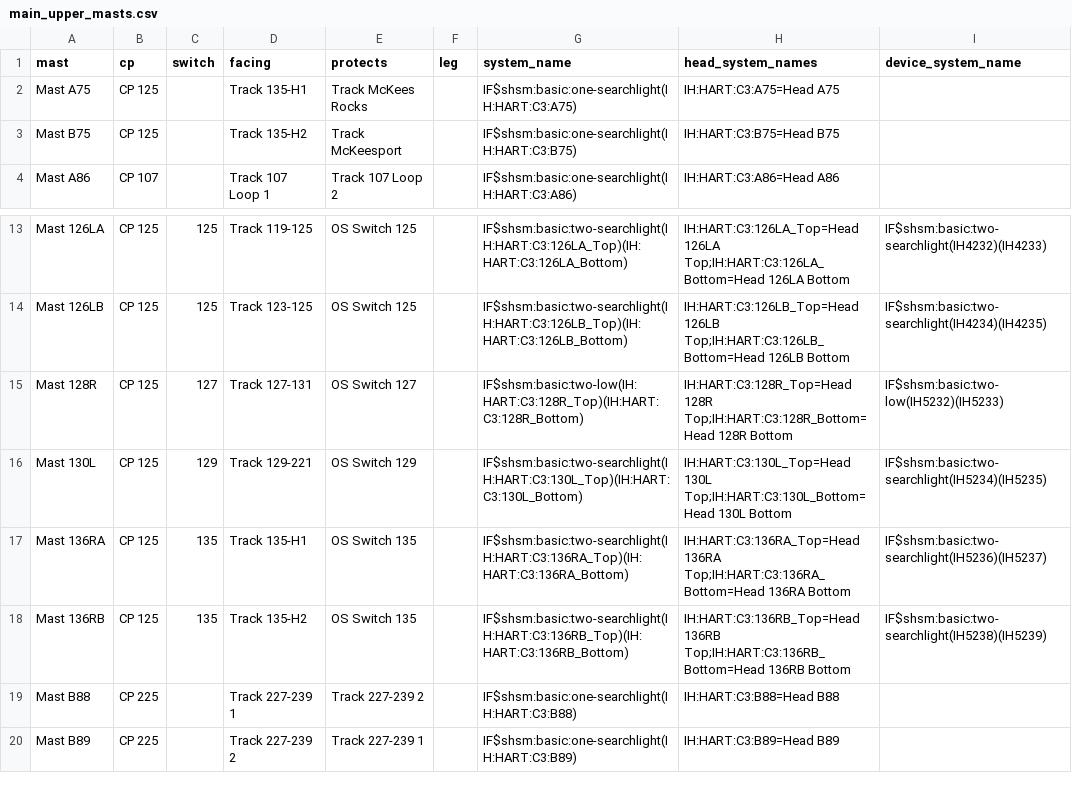
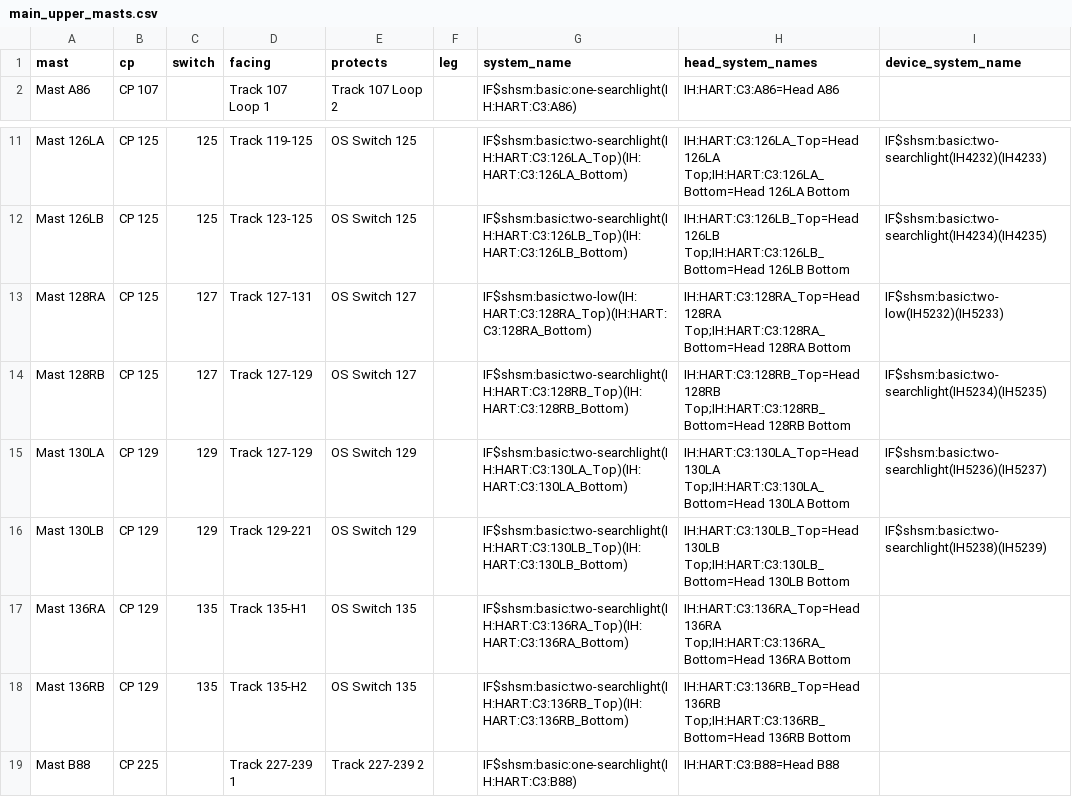
Before and after one commit to lnevo/hart, a CSV file: jmri/layouts/hart/data/schematic/main_upper_masts.csv, drawn as a sheet; only a part is shown, gaps mark what is left out; the shorter side is filled out with more unchanged rows.

```diff
--- a/jmri/layouts/hart/data/schematic/main_upper_masts.csv
+++ b/jmri/layouts/hart/data/schematic/main_upper_masts.csv
@@ -1,4 +1,2 @@
 mast,cp,switch,facing,protects,leg,system_name,head_system_names,device_system_name
-Mast A75,CP 125,,Track 135-H1,Track McKees Rocks,,IF$shsm:basic:one-searchlight(IH:HART:C3:A75),IH:HART:C3:A75=Head A75,
-Mast B75,CP 125,,Track 135-H2,Track McKeesport,,IF$shsm:basic:one-searchlight(IH:HART:C3:B75),IH:HART:C3:B75=Head B75,
 Mast A86,CP 107,,Track 107 Loop 1,Track 107 Loop 2,,IF$shsm:basic:one-searchlight(IH:HART:C3:A86),IH:HART:C3:A86=Head A86,
@@ -14,6 +12,8 @@ Mast 126LA,CP 125,125,Track 119-125,OS Switch 125,,IF$shsm:basic:two-searchlight
 Mast 126LB,CP 125,125,Track 123-125,OS Switch 125,,IF$shsm:basic:two-searchlight(IH:HART:C3:126LB_Top)(IH:HART:C3:126LB_Bottom),IH:HART:C3:126LB_Top=Head 126LB Top;IH:HART:C3:126LB_Bottom=Head 126LB Bottom,IF$shsm:basic:two-searchlight(IH4234)(IH4235)
-Mast 128R,CP 125,127,Track 127-131,OS Switch 127,,IF$shsm:basic:two-low(IH:HART:C3:128R_Top)(IH:HART:C3:128R_Bottom),IH:HART:C3:128R_Top=Head 128R Top;IH:HART:C3:128R_Bottom=Head 128R Bottom,IF$shsm:basic:two-low(IH5232)(IH5233)
-Mast 130L,CP 125,129,Track 129-221,OS Switch 129,,IF$shsm:basic:two-searchlight(IH:HART:C3:130L_Top)(IH:HART:C3:130L_Bottom),IH:HART:C3:130L_Top=Head 130L Top;IH:HART:C3:130L_Bottom=Head 130L Bottom,IF$shsm:basic:two-searchlight(IH5234)(IH5235)
-Mast 136RA,CP 125,135,Track 135-H1,OS Switch 135,,IF$shsm:basic:two-searchlight(IH:HART:C3:136RA_Top)(IH:HART:C3:136RA_Bottom),IH:HART:C3:136RA_Top=Head 136RA Top;IH:HART:C3:136RA_Bottom=Head 136RA Bottom,IF$shsm:basic:two-searchlight(IH5236)(IH5237)
-Mast 136RB,CP 125,135,Track 135-H2,OS Switch 135,,IF$shsm:basic:two-searchlight(IH:HART:C3:136RB_Top)(IH:HART:C3:136RB_Bottom),IH:HART:C3:136RB_Top=Head 136RB Top;IH:HART:C3:136RB_Bottom=Head 136RB Bottom,IF$shsm:basic:two-searchlight(IH5238)(IH5239)
+Mast 128RA,CP 125,127,Track 127-131,OS Switch 127,,IF$shsm:basic:two-low(IH:HART:C3:128RA_Top)(IH:HART:C3:128RA_Bottom),IH:HART:C3:128RA_Top=Head 128RA Top;IH:HART:C3:128RA_Bottom=Head 128RA Bottom,IF$shsm:basic:two-low(IH5232)(IH5233)
+Mast 128RB,CP 125,127,Track 127-129,OS Switch 127,,IF$shsm:basic:two-searchlight(IH:HART:C3:128RB_Top)(IH:HART:C3:128RB_Bottom),IH:HART:C3:128RB_Top=Head 128RB Top;IH:HART:C3:128RB_Bottom=Head 128RB Bottom,IF$shsm:basic:two-searchlight(IH5234)(IH5235)
+Mast 130LA,CP 129,129,Track 127-129,OS Switch 129,,IF$shsm:basic:two-searchlight(IH:HART:C3:130LA_Top)(IH:HART:C3:130LA_Bottom),IH:HART:C3:130LA_Top=Head 130LA Top;IH:HART:C3:130LA_Bottom=Head 130LA Bottom,IF$shsm:basic:two-searchlight(IH5236)(IH5237)
+Mast 130LB,CP 129,129,Track 129-221,OS Switch 129,,IF$shsm:basic:two-searchlight(IH:HART:C3:130LB_Top)(IH:HART:C3:130LB_Bottom),IH:HART:C3:130LB_Top=Head 130LB Top;IH:HART:C3:130LB_Bottom=Head 130LB Bottom,IF$shsm:basic:two-searchlight(IH5238)(IH5239)
+Mast 136RA,CP 129,135,Track 135-H1,OS Switch 135,,IF$shsm:basic:two-searchlight(IH:HART:C3:136RA_Top)(IH:HART:C3:136RA_Bottom),IH:HART:C3:136RA_Top=Head 136RA Top;IH:HART:C3:136RA_Bottom=Head 136RA Bottom,
+Mast 136RB,CP 129,135,Track 135-H2,OS Switch 135,,IF$shsm:basic:two-searchlight(IH:HART:C3:136RB_Top)(IH:HART:C3:136RB_Bottom),IH:HART:C3:136RB_Top=Head 136RB Top;IH:HART:C3:136RB_Bottom=Head 136RB Bottom,
 Mast B88,CP 225,,Track 227-239 1,Track 227-239 2,,IF$shsm:basic:one-searchlight(IH:HART:C3:B88),IH:HART:C3:B88=Head B88,
```
Also changed, not shown: jmri/layouts/hart/data/schematic/control_points_main_upper.csv, jmri/layouts/hart/data/schematic/device_map_main_upper.csv, 6 other files.
